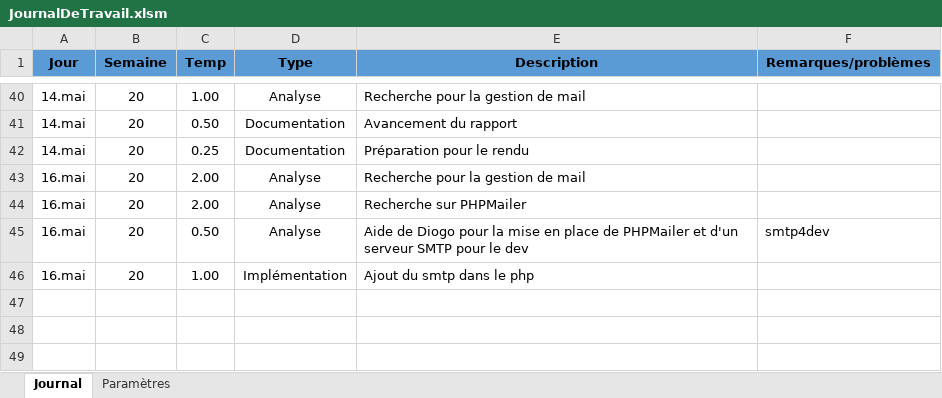
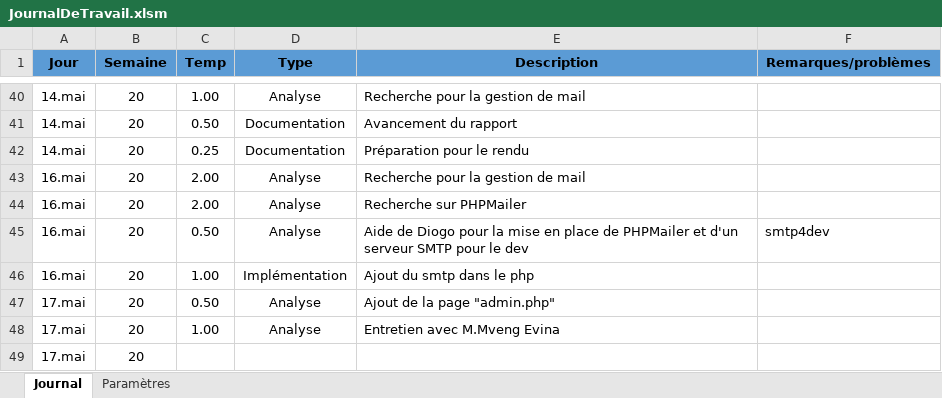
Before and after one commit to AmosLeCoq/TPI, an Excel workbook: Documentation/Journal_de_travail/JournalDeTravail.xlsm, sheet Journal, drawn as a sheet; only a part is shown, gaps mark what is left out; values as stored, in another font and other column widths than the file's, no borders; charts and pictures and table styles not drawn; the diff names each change by its address in the sheet, - before the commit and + after, or states it on an @@ line.

```diff
--- a/Documentation/Journal_de_travail/JournalDeTravail.xlsm (sheet Journal)
+++ b/Documentation/Journal_de_travail/JournalDeTravail.xlsm (sheet Journal)
+row 47: 17.mai | 20 | 0.50 | Analyse | Ajout de la page "admin.php"
+row 48: 17.mai | 20 | 1.00 | Analyse | Entretien avec M.Mveng Evina
+row 49: 17.mai | 20
```
Also changed, not shown: 8 other files.
